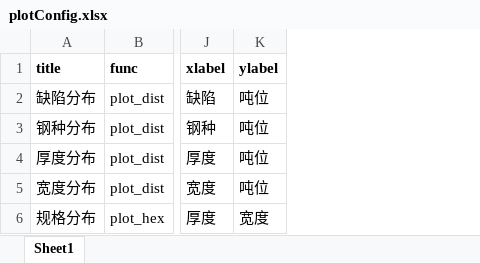
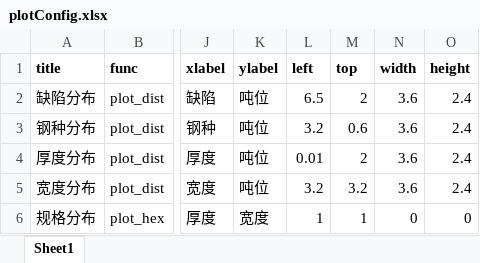
Before and after one commit to nekohor/OnceFeedingBlocker, an Excel workbook: plot/plotConfig.xlsx, sheet Sheet1, drawn as a sheet; only a part is shown, gaps mark what is left out; values as stored, in another font and other column widths than the file's, no borders; the diff names each change by its address in the sheet, - before the commit and + after, or states it on an @@ line.

```diff
--- a/plot/plotConfig.xlsx (sheet Sheet1)
+++ b/plot/plotConfig.xlsx (sheet Sheet1)
+column L (left), rows 2-6: 6.5 | 3.2 | 0.01 | 3.2 | 1
+column M (top), rows 2-6: 2 | 0.6 | 2 | 3.2 | 1
+column N (width), rows 2-6: 3.6 | 3.6 | 3.6 | 3.6 | 0
+column O (height), rows 2-6: 2.4 | 2.4 | 2.4 | 2.4 | 0
```
Also changed, not shown: 9 other files.
